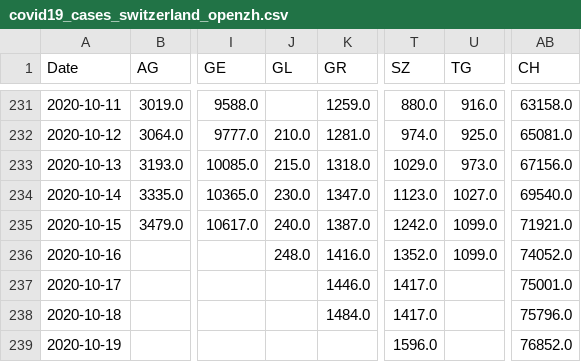
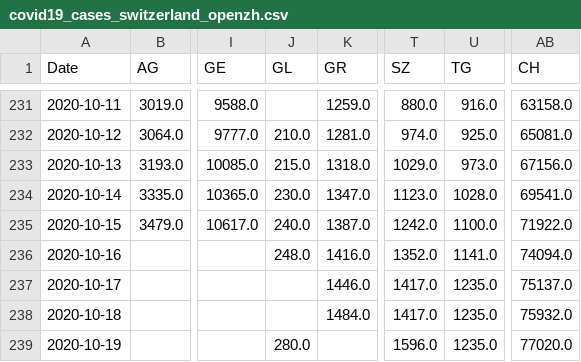
Before and after one commit to imsodin/covid19-cases-switzerland, a CSV file: covid19_cases_switzerland_openzh.csv, drawn as a sheet; only a part is shown, gaps mark what is left out; the diff names each change by its address in the sheet, - before the commit and + after, or states it on an @@ line.

```diff
--- a/covid19_cases_switzerland_openzh.csv
+++ b/covid19_cases_switzerland_openzh.csv
-U234 (TG): 1027.0
+U234 (TG): 1028.0
-AB234 (CH): 69540.0
+AB234 (CH): 69541.0
-U235 (TG): 1099.0
+U235 (TG): 1100.0
-AB235 (CH): 71921.0
+AB235 (CH): 71922.0
-U236 (TG): 1099.0
+U236 (TG): 1141.0
-AB236 (CH): 74052.0
+AB236 (CH): 74094.0
-U237:U239 (TG): (empty)
+U237:U239 (TG): 1235.0
-AB237 (CH): 75001.0
+AB237 (CH): 75137.0
-AB238 (CH): 75796.0
+AB238 (CH): 75932.0
-J239 (GL): (empty)
+J239 (GL): 280.0
-AB239 (CH): 76852.0
+AB239 (CH): 77020.0
```
Also changed, not shown: covid19_cases_switzerland_openzh-phase2.csv, covid19_fatalities_switzerland_openzh-phase2.csv, 23 other files.
